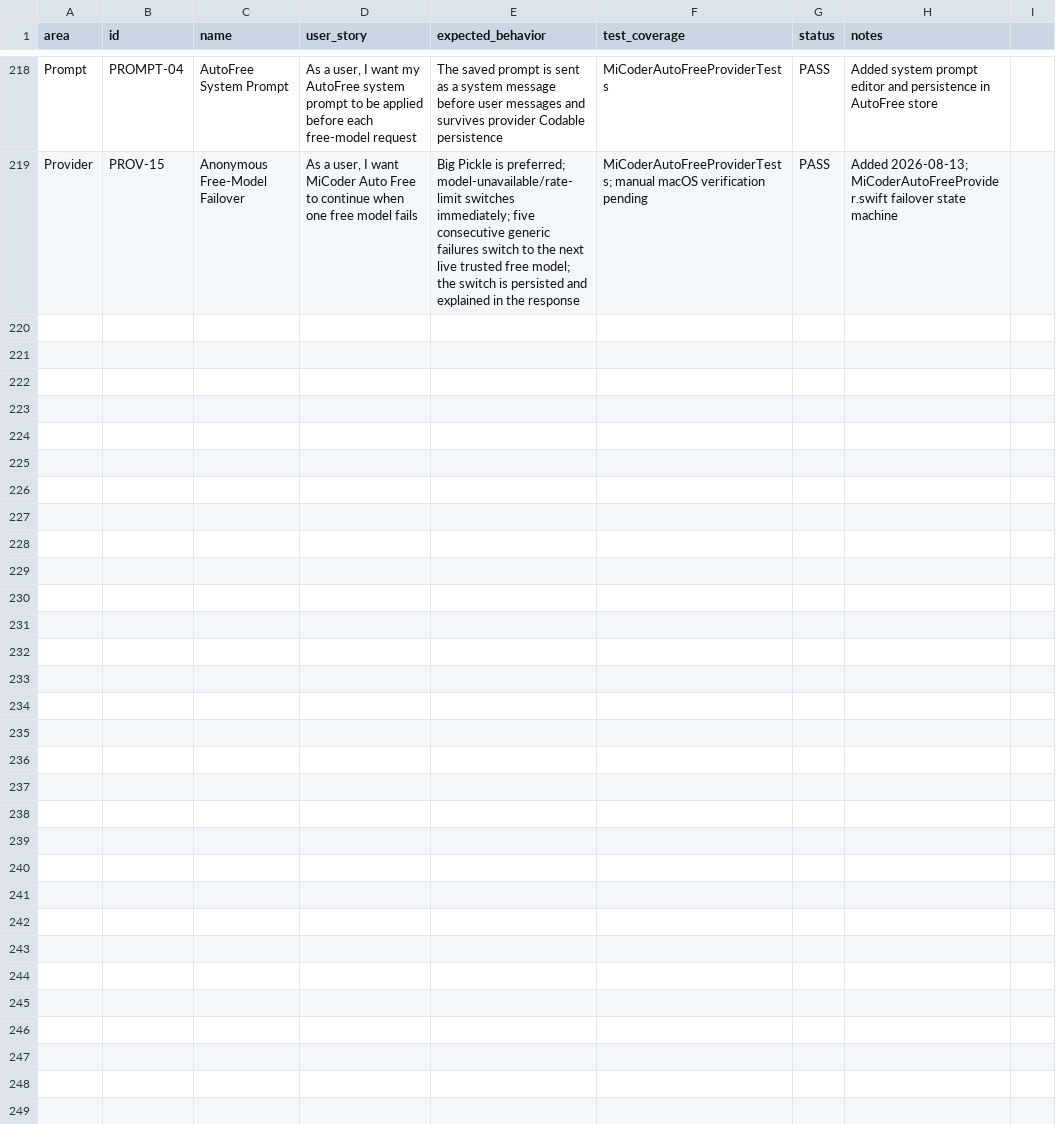
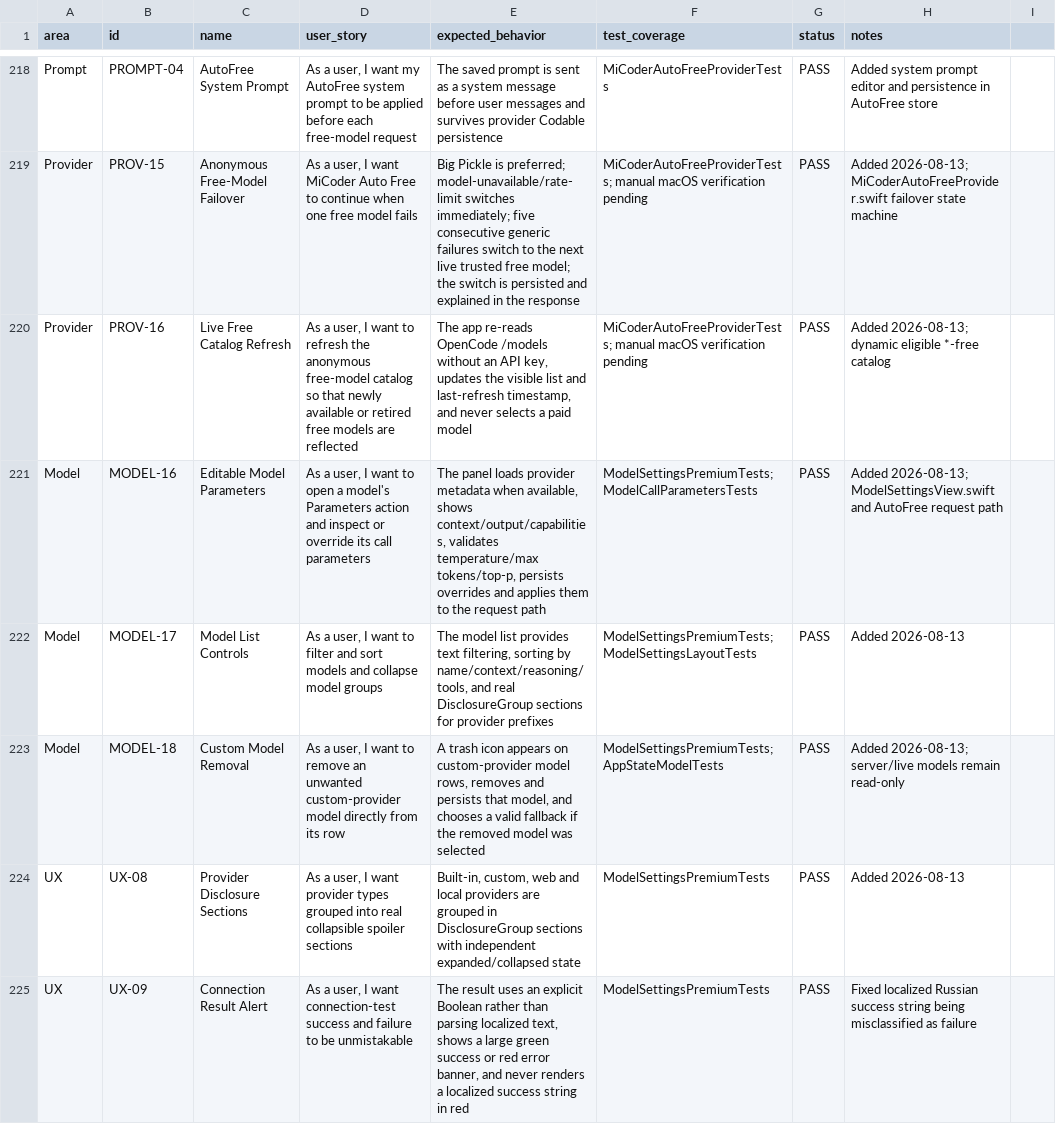
Before and after one commit to visawestern/MiCoder, a CSV file: docs/FEATURE_SPREADSHEET.csv, drawn as a sheet; only a part is shown, gaps mark what is left out.

Commit message:
Fix provider settings and model workspace UX

```diff
--- a/docs/FEATURE_SPREADSHEET.csv
+++ b/docs/FEATURE_SPREADSHEET.csv
@@ -219 +219,7 @@ Prompt,PROMPT-04,AutoFree System Prompt,"As a user, I want my AutoFree system pr
 Provider,PROV-15,Anonymous Free-Model Failover,"As a user, I want MiCoder Auto Free to continue when one free model fails","Big Pickle is preferred; model-unavailable/rate-limit switches immediately; five consecutive generic failures switch to the next live trusted free model; the switch is persisted and explained in the response",MiCoderAutoFreeProviderTests; manual macOS verification pending,PASS,"Added 2026-08-13; MiCoderAutoFreeProvider.swift failover state machine"
+Provider,PROV-16,Live Free Catalog Refresh,"As a user, I want to refresh the anonymous free-model catalog so that newly available or retired free models are reflected","The app re-reads OpenCode /models without an API key, updates the visible list and last-refresh timestamp, and never selects a paid model",MiCoderAutoFreeProviderTests; manual macOS verification pending,PASS,"Added 2026-08-13; dynamic eligible *-free catalog"
+Model,MODEL-16,Editable Model Parameters,"As a user, I want to open a model's Parameters action and inspect or override its call parameters","The panel loads provider metadata when available, shows context/output/capabilities, validates temperature/max tokens/top-p, persists overrides and applies them to the request path",ModelSettingsPremiumTests; ModelCallParametersTests,PASS,"Added 2026-08-13; ModelSettingsView.swift and AutoFree request path"
+Model,MODEL-17,Model List Controls,"As a user, I want to filter and sort models and collapse model groups","The model list provides text filtering, sorting by name/context/reasoning/tools, and real DisclosureGroup sections for provider prefixes",ModelSettingsPremiumTests; ModelSettingsLayoutTests,PASS,"Added 2026-08-13"
+Model,MODEL-18,Custom Model Removal,"As a user, I want to remove an unwanted custom-provider model directly from its row","A trash icon appears on custom-provider model rows, removes and persists that model, and chooses a valid fallback if the removed model was selected",ModelSettingsPremiumTests; AppStateModelTests,PASS,"Added 2026-08-13; server/live models remain read-only"
+UX,UX-08,Provider Disclosure Sections,"As a user, I want provider types grouped into real collapsible spoiler sections","Built-in, custom, web and local providers are grouped in DisclosureGroup sections with independent expanded/collapsed state",ModelSettingsPremiumTests,PASS,"Added 2026-08-13"
+UX,UX-09,Connection Result Alert,"As a user, I want connection-test success and failure to be unmistakable","The result uses an explicit Boolean rather than parsing localized text, shows a large green success or red error banner, and never renders a localized success string in red",ModelSettingsPremiumTests,PASS,"Fixed localized Russian success string being misclassified as failure"
```
Also changed, not shown: 11 other files.
